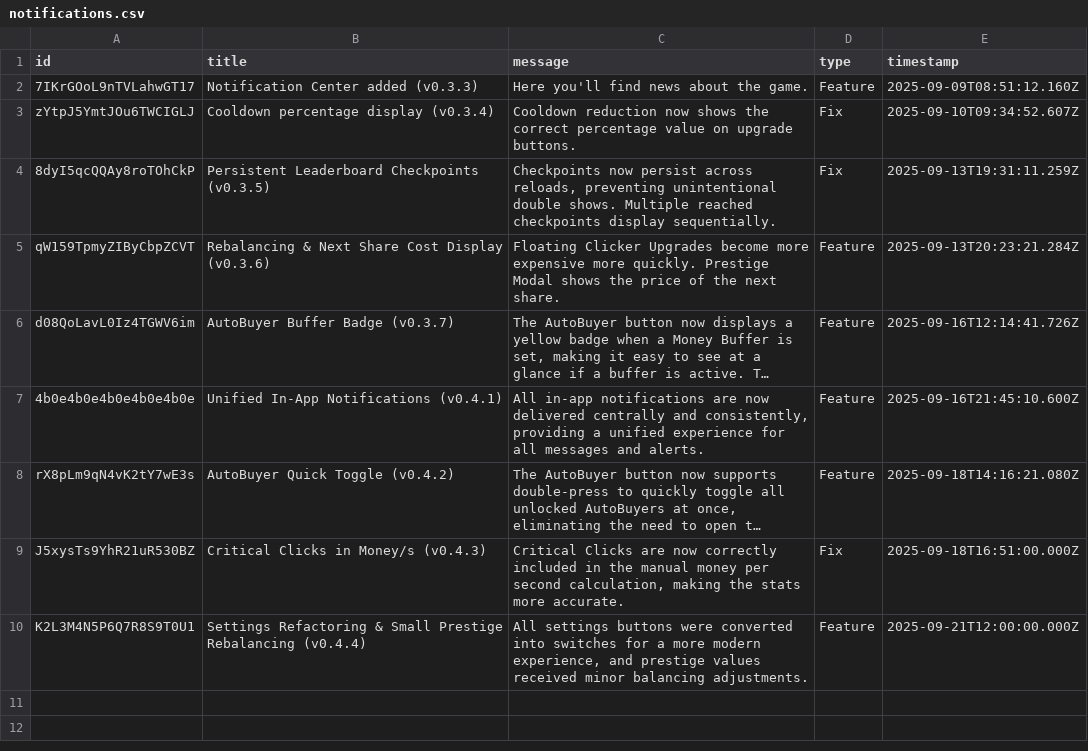
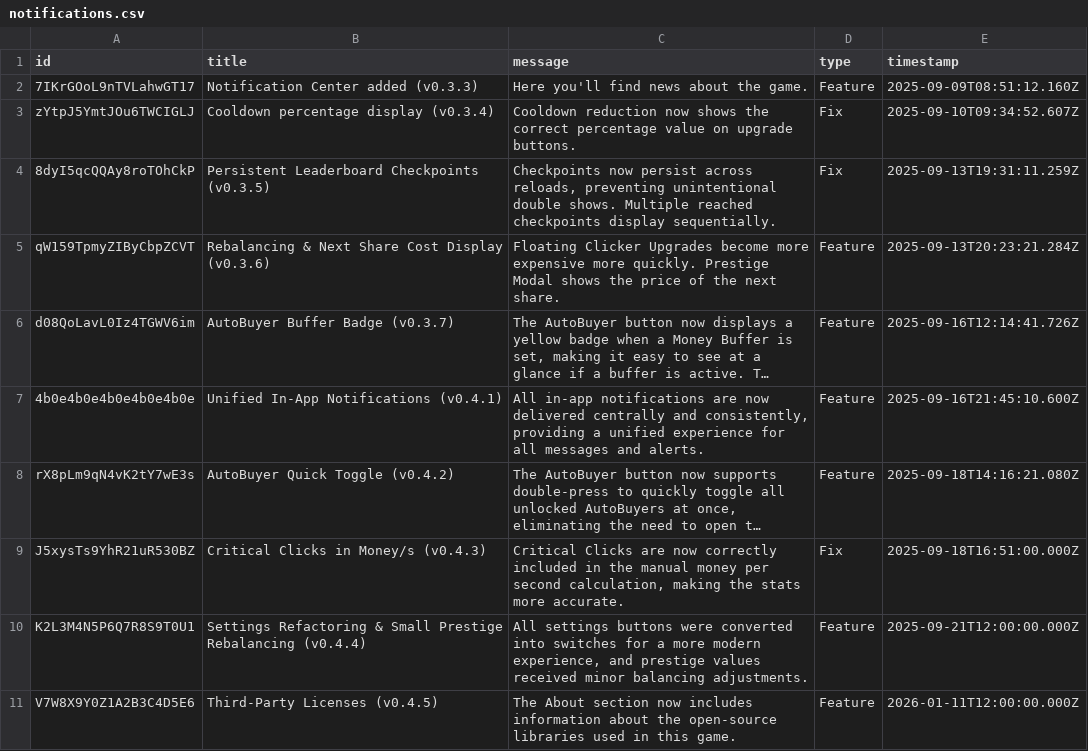
Before and after one commit to philipp-1337/euro-clicker-game, a CSV file: scripts/notifications.csv, drawn as a sheet; long unchanged cells end in …; the diff names each change by its address in the sheet, - before the commit and + after, or states it on an @@ line.

```diff
--- a/scripts/notifications.csv
+++ b/scripts/notifications.csv
+row 11: V7W8X9Y0Z1A2B3C4D5E6 | Third-Party Licenses (v0.4.5) | The About section now includes information about the open-source libraries used in this game. | Feature | 2026-01-11T12:00:00.000Z
```
Also changed, not shown: 2 other files.
